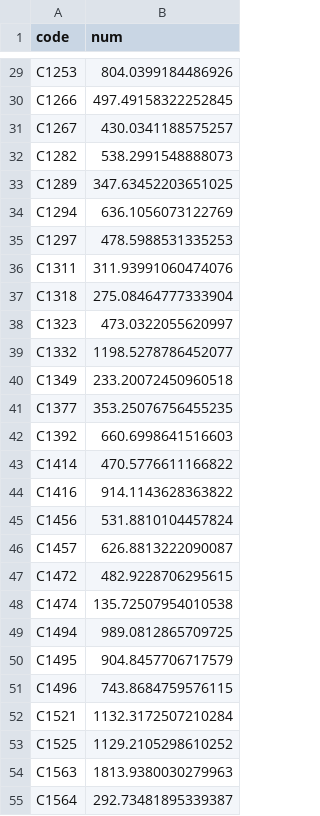
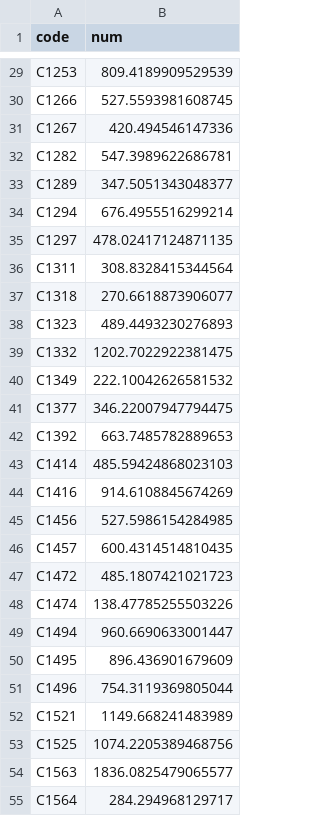
Before and after one commit to dddonghwa/Dacon, a CSV file: parking_demand/sub/0727_1st_sub.csv, drawn as a sheet; only a part is shown, gaps mark what is left out; the diff covers the shown part only; the diff names each change by its address in the sheet, - before the commit and + after, or states it on an @@ line.

```diff
--- a/parking_demand/sub/0727_1st_sub.csv
+++ b/parking_demand/sub/0727_1st_sub.csv
-B29 (num): 804.0399184486926
+B29 (num): 809.4189909529539
-B30 (num): 497.49158322252845
+B30 (num): 527.5593981608745
-B31 (num): 430.0341188575257
+B31 (num): 420.494546147336
-B32 (num): 538.2991548888073
+B32 (num): 547.3989622686781
-B33 (num): 347.63452203651025
+B33 (num): 347.5051343048377
-B34 (num): 636.1056073122769
+B34 (num): 676.4955516299214
-B35 (num): 478.5988531335253
+B35 (num): 478.02417124871135
-B36 (num): 311.93991060474076
+B36 (num): 308.8328415344564
-B37 (num): 275.08464777333904
+B37 (num): 270.6618873906077
-B38 (num): 473.0322055620997
+B38 (num): 489.4493230276893
-B39 (num): 1198.5278786452077
+B39 (num): 1202.7022922381475
-B40 (num): 233.20072450960518
+B40 (num): 222.10042626581532
-B41 (num): 353.25076756455235
+B41 (num): 346.22007947794475
-B42 (num): 660.6998641516603
+B42 (num): 663.7485782889653
-B43 (num): 470.5776611166822
+B43 (num): 485.59424868023103
-B44 (num): 914.1143628363822
+B44 (num): 914.6108845674269
-B45 (num): 531.8810104457824
+B45 (num): 527.5986154284985
-B46 (num): 626.8813222090087
+B46 (num): 600.4314514810435
-B47 (num): 482.9228706295615
+B47 (num): 485.1807421021723
-B48 (num): 135.72507954010538
+B48 (num): 138.47785255503226
-B49 (num): 989.0812865709725
+B49 (num): 960.6690633001447
-B50 (num): 904.8457706717579
+B50 (num): 896.436901679609
-B51 (num): 743.8684759576115
+B51 (num): 754.3119369805044
-B52 (num): 1132.3172507210284
+B52 (num): 1149.668241483989
-B53 (num): 1129.2105298610252
+B53 (num): 1074.2205389468756
-B54 (num): 1813.9380030279963
+B54 (num): 1836.0825479065577
-B55 (num): 292.73481895339387
+B55 (num): 284.294968129717
```
Also changed, not shown: 120 edited cells elsewhere in this file, 5 other files.
